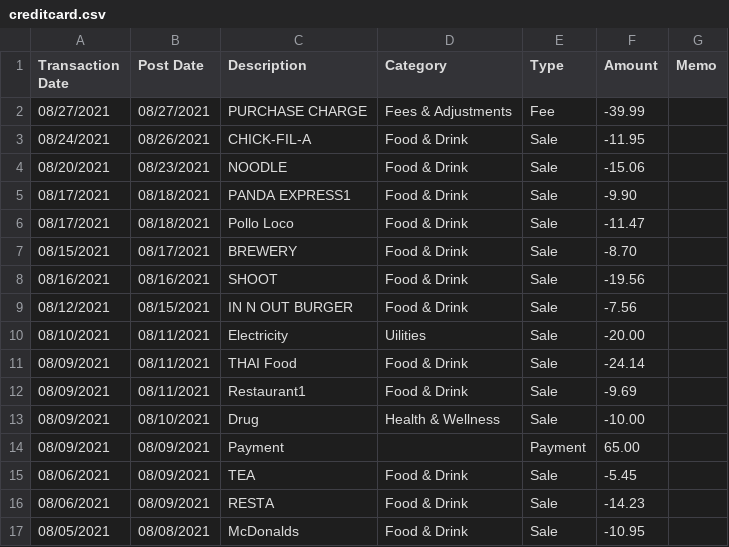
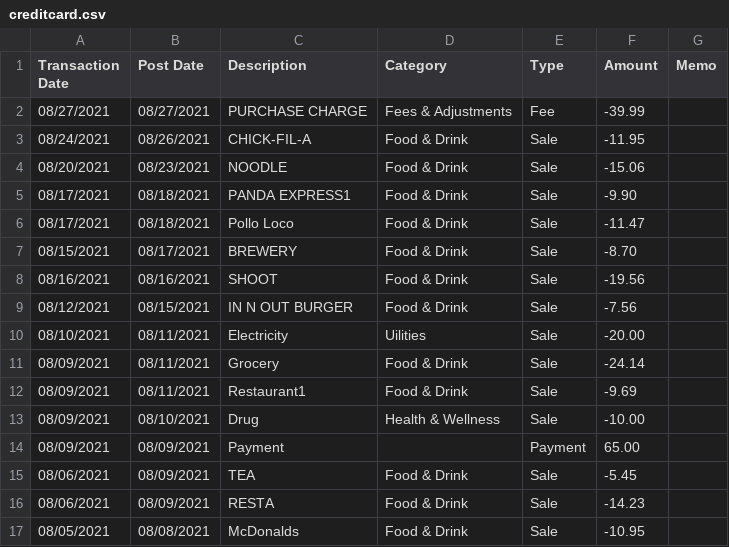
Before and after one commit to seakyith/BudgetTracker, a CSV file: creditcard.csv, drawn as a sheet.

Commit message:
Update creditcard.csv

```diff
--- a/creditcard.csv
+++ b/creditcard.csv
@@ -10,3 +10,3 @@ Transaction Date,Post Date,Description,Category,Type,Amount,Memo
 08/10/2021,08/11/2021,Electricity,Uilities,Sale,-20.00,
-08/09/2021,08/11/2021,THAI Food,Food & Drink,Sale,-24.14,
+08/09/2021,08/11/2021,Grocery,Food & Drink,Sale,-24.14,
 08/09/2021,08/11/2021,Restaurant1,Food & Drink,Sale,-9.69,
```
